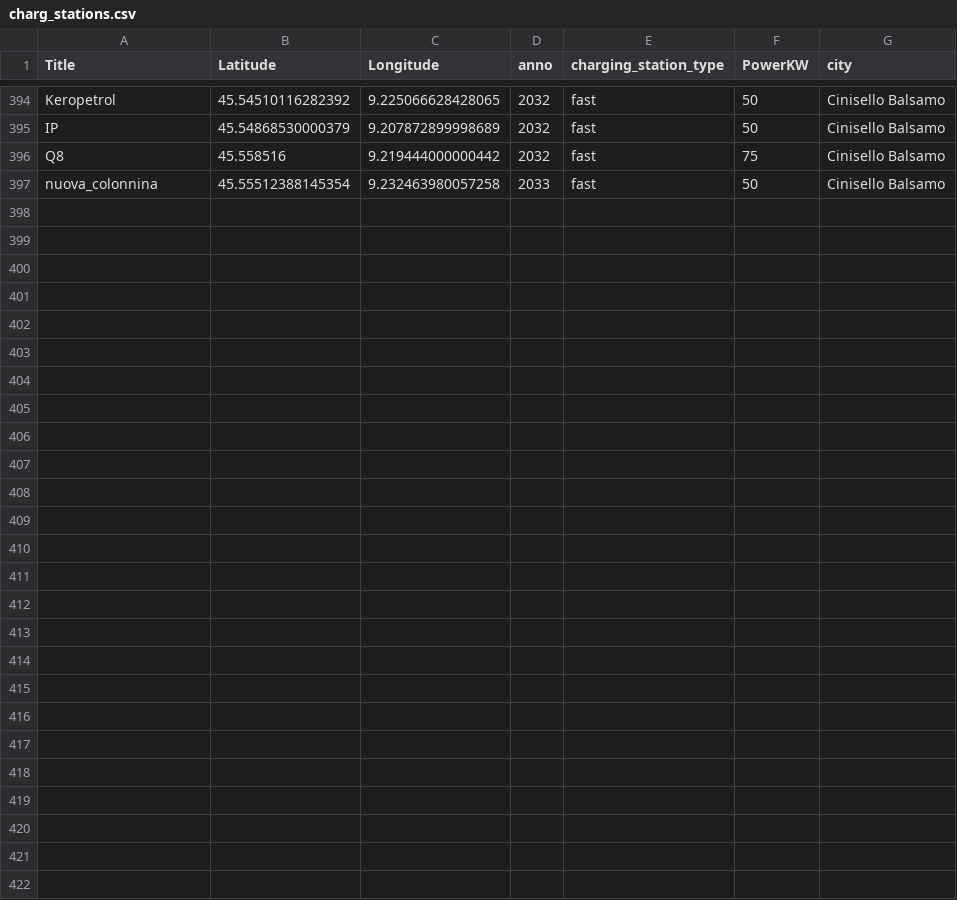
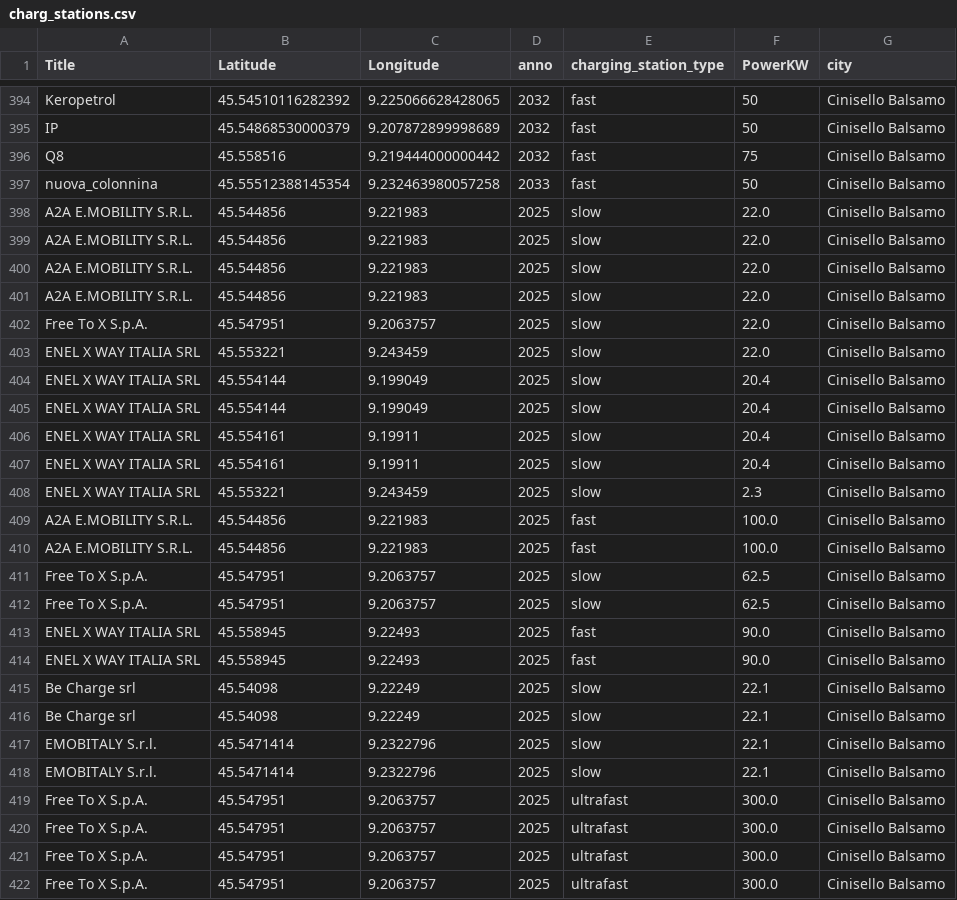
Before and after one commit to EleRossi17/prova_colonnine, a CSV file: public/charg_stations.csv, drawn as a sheet; only a part is shown, gaps mark what is left out.

Commit message:
Update charg_stations.csv

```diff
--- a/public/charg_stations.csv
+++ b/public/charg_stations.csv
@@ -397 +397,26 @@ Q8,45.558516,9.219444000000442,2032,fast,75,Cinisello Balsamo
 nuova_colonnina,45.55512388145354,9.232463980057258,2033,fast,50,Cinisello Balsamo
+A2A E.MOBILITY S.R.L.,45.544856,9.221983,2025,slow,22.0,Cinisello Balsamo
+A2A E.MOBILITY S.R.L.,45.544856,9.221983,2025,slow,22.0,Cinisello Balsamo
+A2A E.MOBILITY S.R.L.,45.544856,9.221983,2025,slow,22.0,Cinisello Balsamo
+A2A E.MOBILITY S.R.L.,45.544856,9.221983,2025,slow,22.0,Cinisello Balsamo
+Free To X S.p.A.,45.547951,9.2063757,2025,slow,22.0,Cinisello Balsamo
+ENEL X WAY ITALIA SRL,45.553221,9.243459,2025,slow,22.0,Cinisello Balsamo
+ENEL X WAY ITALIA SRL,45.554144,9.199049,2025,slow,20.4,Cinisello Balsamo
+ENEL X WAY ITALIA SRL,45.554144,9.199049,2025,slow,20.4,Cinisello Balsamo
+ENEL X WAY ITALIA SRL,45.554161,9.19911,2025,slow,20.4,Cinisello Balsamo
+ENEL X WAY ITALIA SRL,45.554161,9.19911,2025,slow,20.4,Cinisello Balsamo
+ENEL X WAY ITALIA SRL,45.553221,9.243459,2025,slow,2.3,Cinisello Balsamo
+A2A E.MOBILITY S.R.L.,45.544856,9.221983,2025,fast,100.0,Cinisello Balsamo
+A2A E.MOBILITY S.R.L.,45.544856,9.221983,2025,fast,100.0,Cinisello Balsamo
+Free To X S.p.A.,45.547951,9.2063757,2025,slow,62.5,Cinisello Balsamo
+Free To X S.p.A.,45.547951,9.2063757,2025,slow,62.5,Cinisello Balsamo
+ENEL X WAY ITALIA SRL,45.558945,9.22493,2025,fast,90.0,Cinisello Balsamo
+ENEL X WAY ITALIA SRL,45.558945,9.22493,2025,fast,90.0,Cinisello Balsamo
+Be Charge srl,45.54098,9.22249,2025,slow,22.1,Cinisello Balsamo
+Be Charge srl,45.54098,9.22249,2025,slow,22.1,Cinisello Balsamo
+EMOBITALY S.r.l.,45.5471414,9.2322796,2025,slow,22.1,Cinisello Balsamo
+EMOBITALY S.r.l.,45.5471414,9.2322796,2025,slow,22.1,Cinisello Balsamo
+Free To X S.p.A.,45.547951,9.2063757,2025,ultrafast,300.0,Cinisello Balsamo
+Free To X S.p.A.,45.547951,9.2063757,2025,ultrafast,300.0,Cinisello Balsamo
+Free To X S.p.A.,45.547951,9.2063757,2025,ultrafast,300.0,Cinisello Balsamo
+Free To X S.p.A.,45.547951,9.2063757,2025,ultrafast,300.0,Cinisello Balsamo
```
